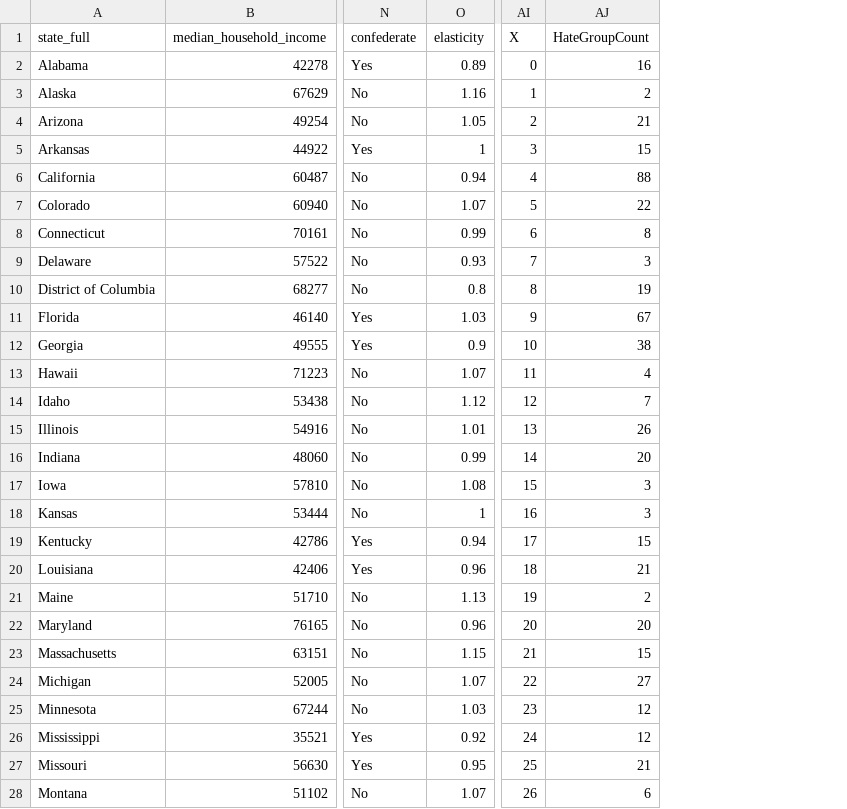
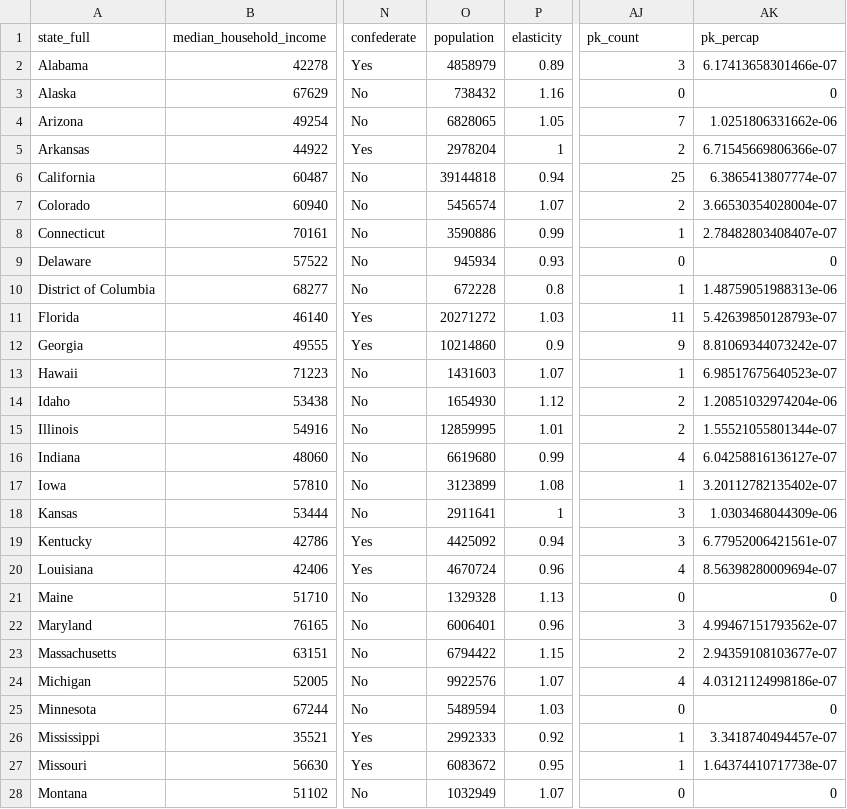
Before and after one commit to UVA-MSDS-STAT-6021-HateCrimeProject/Data, a CSV file: hate_crimes_full.csv, drawn as a sheet; only a part is shown, gaps mark what is left out; removed rows and columns are numbered as before the commit, all else as after; the diff covers the shown part only; the diff names each change by its address in the sheet, - before the commit and + after, or states it on an @@ line.

```diff
--- a/hate_crimes_full.csv
+++ b/hate_crimes_full.csv
+column O (population), rows 2-28: 4858979 | 738432 | 6828065 | 2978204 | 39144818 | 5456574 | 3590886 | 945934 | 672228 | 20271272 | 10214860 | 1431603 | 1654930 | 12859995 | 6619680 | 3123899 | 2911641 | 4425092 | 4670724 | 1329328 | 6006401 | 6794422 | 9922576 | 5489594 | 2992333 | 6083672 | 1032949
-column AI (X), rows 2-28: 0 | 1 | 2 | 3 | 4 | 5 | 6 | 7 | 8 | 9 | 10 | 11 | 12 | 13 | 14 | 15 | 16 | 17 | 18 | 19 | 20 | 21 | 22 | 23 | 24 | 25 | 26
+column AK (pk_percap), rows 2-28: 6.17413658301466e-07 | 0 | 1.0251806331662e-06 | 6.71545669806366e-07 | 6.3865413807774e-07 | 3.66530354028004e-07 | 2.78482803408407e-07 | 0 | 1.48759051988313e-06 | 5.42639850128793e-07 | 8.81069344073242e-07 | 6.98517675640523e-07 | 1.20851032974204e-06 | 1.55521055801344e-07 | 6.04258816136127e-07 | 3.20112782135402e-07 | 1.0303468044309e-06 | 6.77952006421561e-07 | 8.56398280009694e-07 | 0 | 4.99467151793562e-07 | 2.94359108103677e-07 | 4.03121124998186e-07 | 0 | 3.3418740494457e-07 | 1.64374410717738e-07 | 0
-AJ1: HateGroupCount
+AJ1: pk_count
-AJ2 (pk_count): 16
+AJ2 (pk_count): 3
-AJ3 (pk_count): 2
+AJ3 (pk_count): 0
-AJ4 (pk_count): 21
+AJ4 (pk_count): 7
-AJ5 (pk_count): 15
+AJ5 (pk_count): 2
-AJ6 (pk_count): 88
+AJ6 (pk_count): 25
-AJ7 (pk_count): 22
+AJ7 (pk_count): 2
-AJ8 (pk_count): 8
+AJ8 (pk_count): 1
-AJ9 (pk_count): 3
+AJ9 (pk_count): 0
-AJ10 (pk_count): 19
+AJ10 (pk_count): 1
-AJ11 (pk_count): 67
+AJ11 (pk_count): 11
-AJ12 (pk_count): 38
+AJ12 (pk_count): 9
-AJ13 (pk_count): 4
+AJ13 (pk_count): 1
-AJ14 (pk_count): 7
+AJ14 (pk_count): 2
-AJ15 (pk_count): 26
+AJ15 (pk_count): 2
-AJ16 (pk_count): 20
+AJ16 (pk_count): 4
-AJ17 (pk_count): 3
+AJ17 (pk_count): 1
-AJ19 (pk_count): 15
+AJ19 (pk_count): 3
-AJ20 (pk_count): 21
+AJ20 (pk_count): 4
-AJ21 (pk_count): 2
+AJ21 (pk_count): 0
-AJ22 (pk_count): 20
+AJ22 (pk_count): 3
-AJ23 (pk_count): 15
+AJ23 (pk_count): 2
-AJ24 (pk_count): 27
+AJ24 (pk_count): 4
-AJ25 (pk_count): 12
+AJ25 (pk_count): 0
-AJ26 (pk_count): 12
+AJ26 (pk_count): 1
-AJ27 (pk_count): 21
+AJ27 (pk_count): 1
-AJ28 (pk_count): 6
+AJ28 (pk_count): 0
```
Also changed, not shown: 23 edited cells elsewhere in this file, mapping.csv, police_killings_full.csv, 1 other file.
